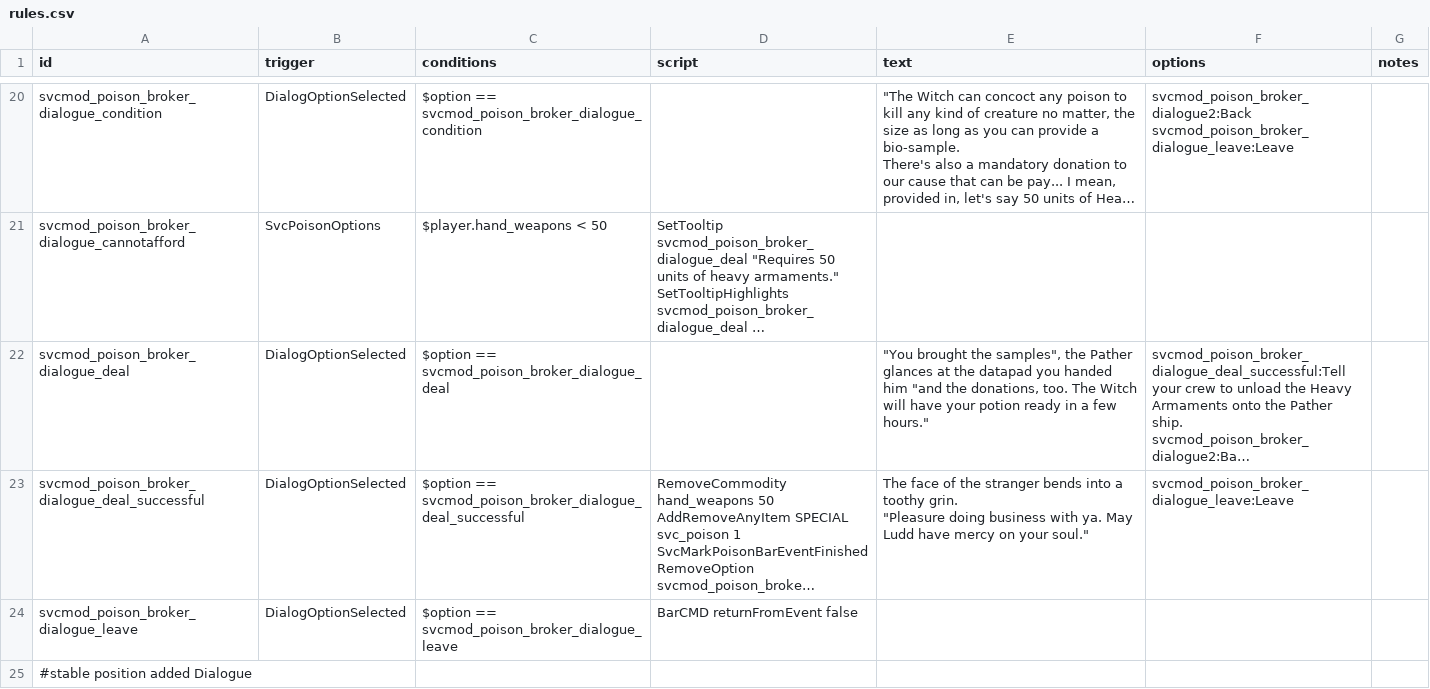
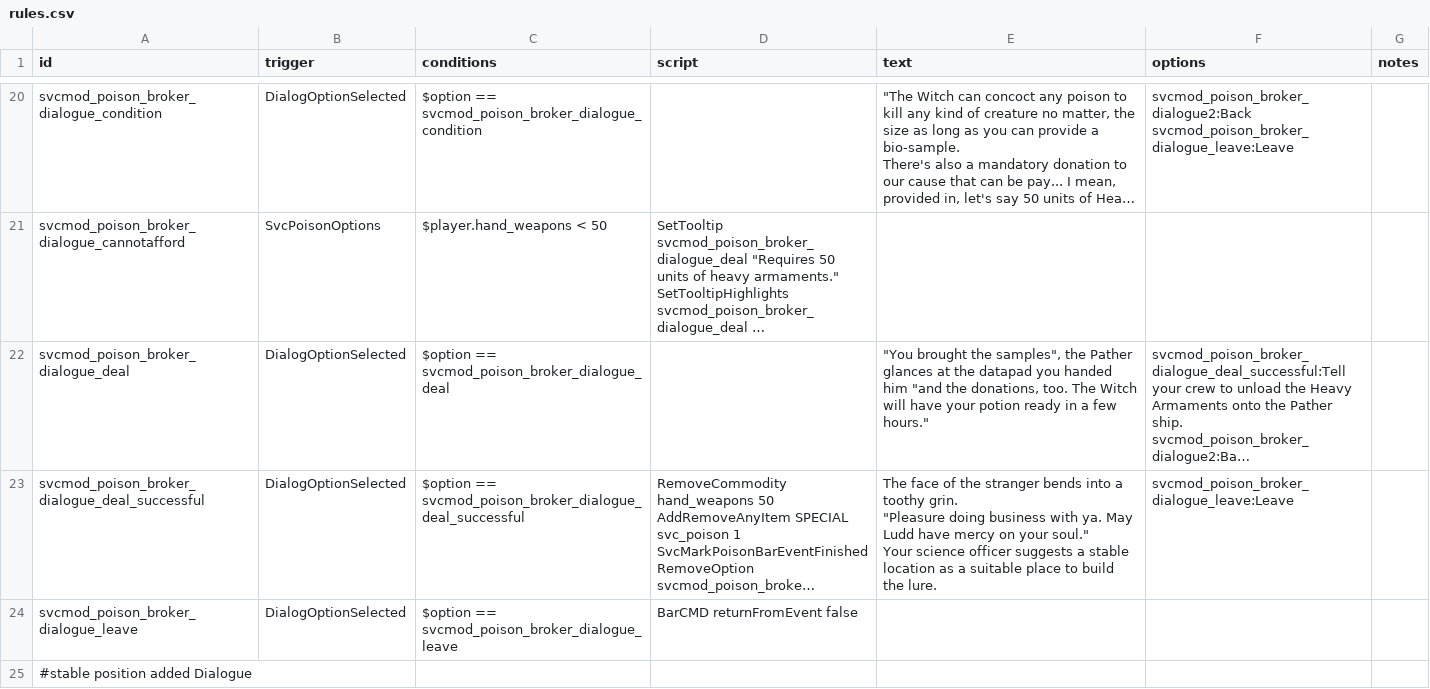
Before and after one commit to DesperatePeter/starsector-symbiotic-void-creatures, a CSV file: data/campaign/rules.csv, drawn as a sheet; only a part is shown, gaps mark what is left out; long unchanged cells end in …; ↵ is a line break in a cell; the diff names each change by its address in the sheet, - before the commit and + after, or states it on an @@ line.

```diff
--- a/data/campaign/rules.csv
+++ b/data/campaign/rules.csv
-E23 (text): …your soul."
+E23 (text): …your soul." ↵ Your science officer suggests a stable location as a suitable place to build the lure.
```
Also changed, not shown: data/weapons/weapon_data.csv, 10 other files.
